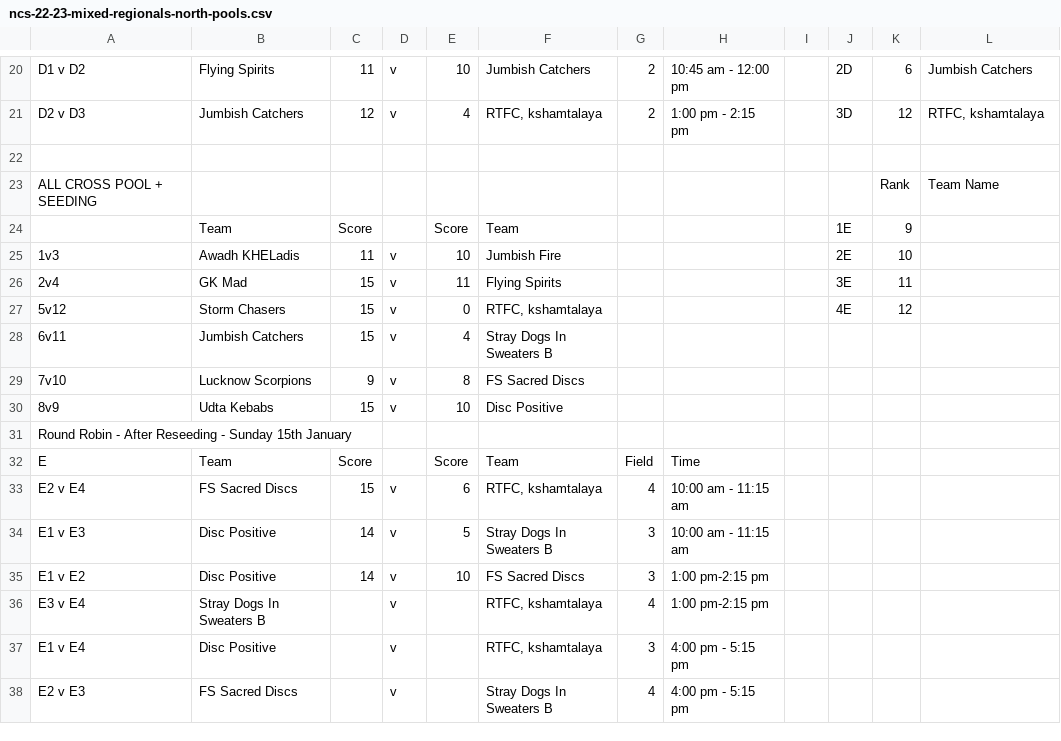
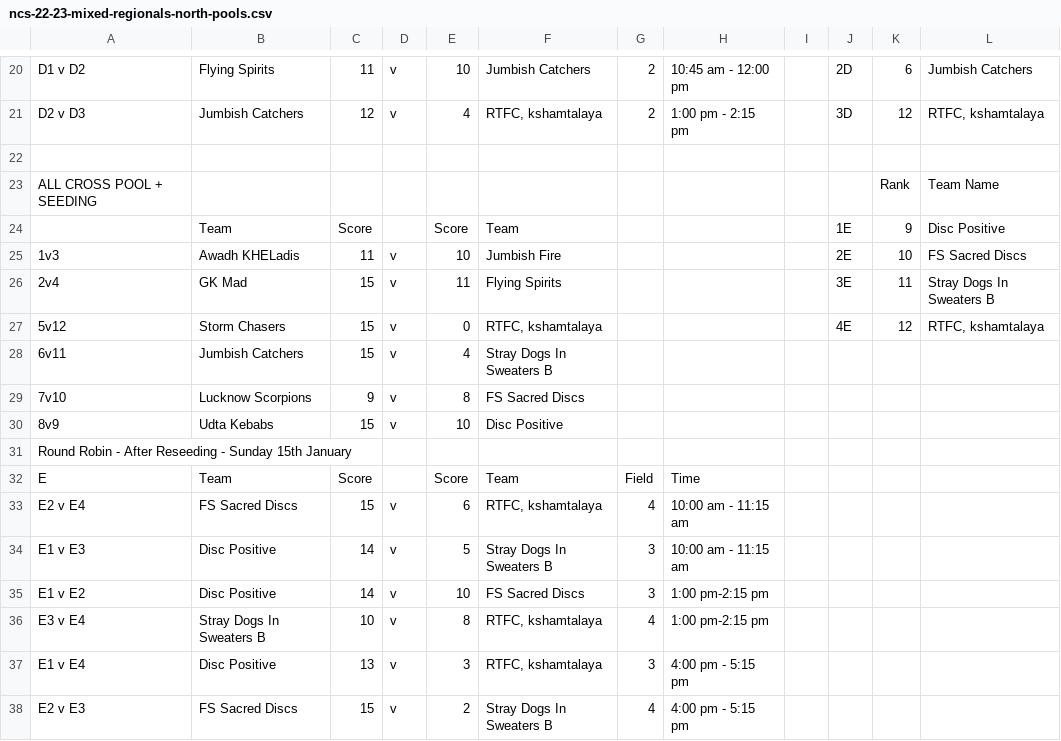
Before and after one commit to india-ultimate/scores, a CSV file: data/raw/ncs-22-23-mixed-regionals-north-pools.csv, drawn as a sheet; only a part is shown, gaps mark what is left out.

```diff
--- a/data/raw/ncs-22-23-mixed-regionals-north-pools.csv
+++ b/data/raw/ncs-22-23-mixed-regionals-north-pools.csv
@@ -23,6 +23,6 @@ D2 v D3,Jumbish Catchers,12, v ,4,"RTFC, kshamtalaya",2,1:00 pm - 2:15 pm,,3D,12
 ALL CROSS POOL + SEEDING ,,,,,,,,,,Rank, Team Name
-,Team,Score,,Score,Team,,,,1E,9,
-1v3,Awadh KHELadis,11, v ,10,Jumbish Fire,,,,2E,10,
-2v4,GK Mad,15, v ,11,Flying Spirits,,,,3E,11,
-5v12,Storm Chasers,15, v ,0,"RTFC, kshamtalaya",,,,4E,12,
+,Team,Score,,Score,Team,,,,1E,9,Disc Positive
+1v3,Awadh KHELadis,11, v ,10,Jumbish Fire,,,,2E,10,FS Sacred Discs
+2v4,GK Mad,15, v ,11,Flying Spirits,,,,3E,11,Stray Dogs In Sweaters B
+5v12,Storm Chasers,15, v ,0,"RTFC, kshamtalaya",,,,4E,12,"RTFC, kshamtalaya"
 6v11,Jumbish Catchers,15, v ,4,Stray Dogs In Sweaters B,,,,,,
@@ -35,4 +35,4 @@ E1 v E3,Disc Positive,14, v ,5,Stray Dogs In Sweaters B,3,10:00 am - 11:15 am,,,
 E1 v E2,Disc Positive,14, v ,10,FS Sacred Discs,3,1:00 pm-2:15 pm,,,,
-E3 v E4,Stray Dogs In Sweaters B,, v ,,"RTFC, kshamtalaya",4,1:00 pm-2:15 pm,,,,
-E1 v E4,Disc Positive,, v ,,"RTFC, kshamtalaya",3,4:00 pm - 5:15 pm,,,,
-E2 v E3,FS Sacred Discs,, v ,,Stray Dogs In Sweaters B,4,4:00 pm - 5:15 pm,,,,
+E3 v E4,Stray Dogs In Sweaters B,10, v ,8,"RTFC, kshamtalaya",4,1:00 pm-2:15 pm,,,,
+E1 v E4,Disc Positive,13, v ,3,"RTFC, kshamtalaya",3,4:00 pm - 5:15 pm,,,,
+E2 v E3,FS Sacred Discs,15, v ,2,Stray Dogs In Sweaters B,4,4:00 pm - 5:15 pm,,,,
```
Also changed, not shown: data/raw/ncs-22-23-mixed-regionals-north-brackets.csv, 1 other file.
